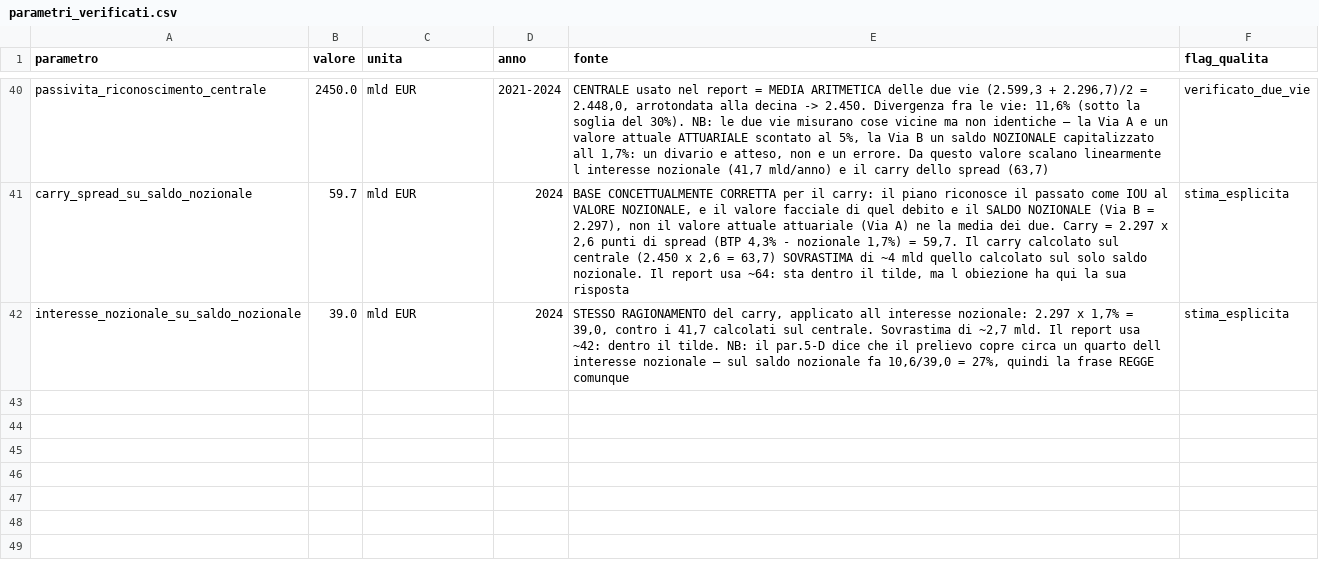
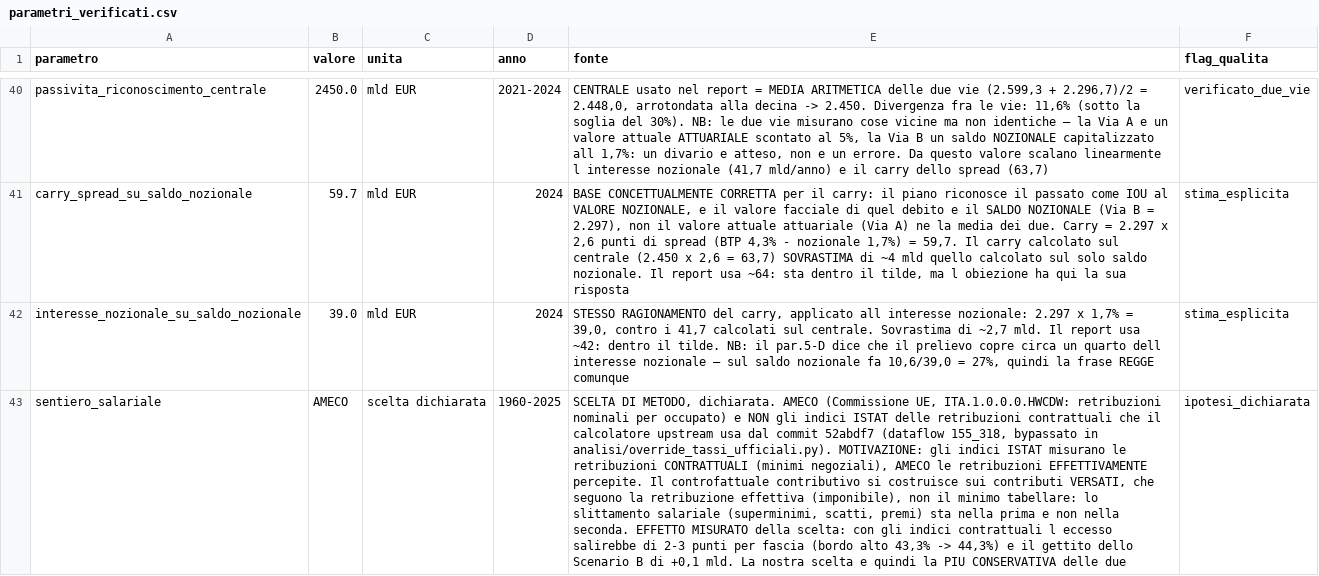
Before and after one commit to PietroDallari/DD_pensioni, a CSV file: analisi/output/parametri_verificati.csv, drawn as a sheet; only a part is shown, gaps mark what is left out; the diff covers the shown part only; the diff names each change by its address in the sheet, - before the commit and + after, or states it on an @@ line.

Commit message:
wip: adotta pin 0d7a5b7 con bypass AMECO

```diff
--- a/analisi/output/parametri_verificati.csv
+++ b/analisi/output/parametri_verificati.csv
+row 43: sentiero_salariale | AMECO | scelta dichiarata | 1960-2025 | SCELTA DI METODO, dichiarata. AMECO (Commissione UE, ITA.1.0.0.0.HWCDW: retribuzioni nominali per occupato) e NON gli indici ISTAT delle retribuzioni contrattuali che il calcolatore upstream usa dal commit 52abdf7 (dataflow 155_318, bypassato in analisi/override_tassi_ufficiali.py). MOTIVAZIONE: gli indici ISTAT misurano le retribuzioni CONTRATTUALI (minimi negoziali), AMECO le retribuzioni EFFETTIVAMENTE percepite. Il controfattuale contributivo si costruisce sui contributi VERSATI, che seguono la retribuzione effettiva (imponibile), non il minimo tabellare: lo slittamento salariale (superminimi, scatti, premi) sta nella prima e non nella seconda. EFFETTO MISURATO della scelta: con gli indici contrattuali l eccesso salirebbe di 2-3 punti per fascia (bordo alto 43,3% -> 44,3%) e il gettito dello Scenario B di +0,1 mld. La nostra scelta e quindi la PIU CONSERVATIVA delle due | ipotesi_dichiarata
```
Also changed, not shown: 1 added row elsewhere in this file, 3 other files.
